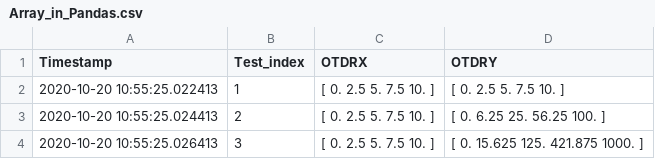
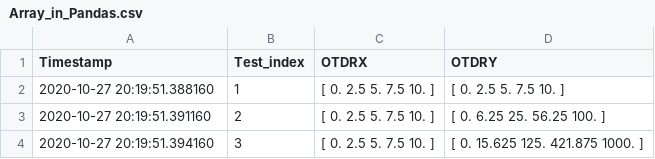
Before and after one commit to OSHI7/Learning1, a CSV file: Array_in_Pandas.csv, drawn as a sheet.

Commit message:
eod

```diff
--- a/Array_in_Pandas.csv
+++ b/Array_in_Pandas.csv
@@ -1,4 +1,4 @@
 Timestamp,Test_index,OTDRX,OTDRY
-2020-10-20 10:55:25.022413,1,[ 0.   2.5  5.   7.5 10. ],[ 0.   2.5  5.   7.5 10. ]
-2020-10-20 10:55:25.024413,2,[ 0.   2.5  5.   7.5 10. ],[  0.     6.25  25.    56.25 100.  ]
-2020-10-20 10:55:25.026413,3,[ 0.   2.5  5.   7.5 10. ],[   0.      15.625  125.     421.875 1000.   ]
+2020-10-27 20:19:51.388160,1,[ 0.   2.5  5.   7.5 10. ],[ 0.   2.5  5.   7.5 10. ]
+2020-10-27 20:19:51.391160,2,[ 0.   2.5  5.   7.5 10. ],[  0.     6.25  25.    56.25 100.  ]
+2020-10-27 20:19:51.394160,3,[ 0.   2.5  5.   7.5 10. ],[   0.      15.625  125.     421.875 1000.   ]
```
